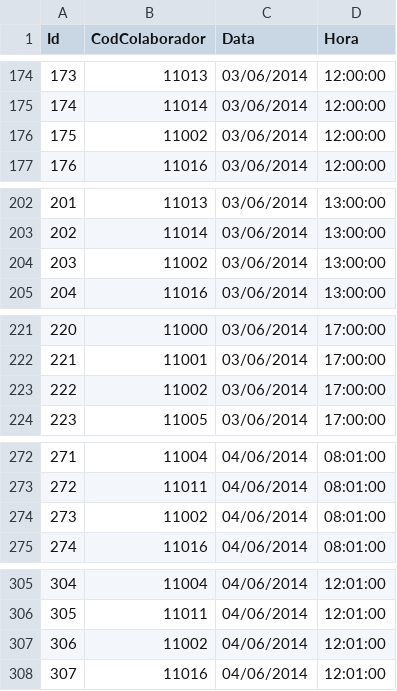
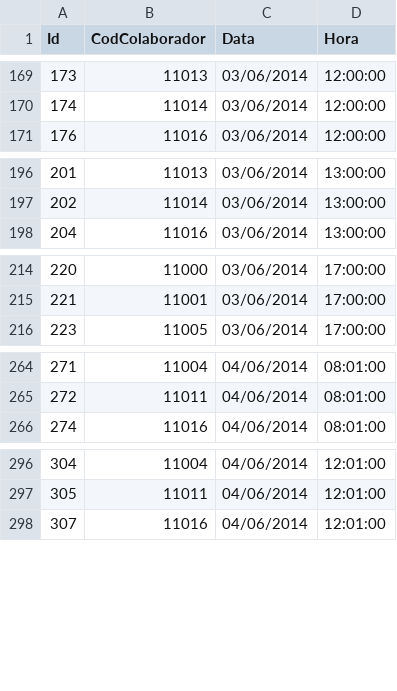
Before and after one commit to anderson-fachini/trabalho-final-modulo-2, a CSV file: leitora/src/br/udesc/ads/ponto/services/leitoraponto/marcacoes_v2.csv, drawn as a sheet; only a part is shown, gaps mark what is left out; the diff covers the shown part only.

```diff
--- a/leitora/src/br/udesc/ads/ponto/services/leitoraponto/marcacoes_v2.csv
+++ b/leitora/src/br/udesc/ads/ponto/services/leitoraponto/marcacoes_v2.csv
@@ -175,3 +170,2 @@ Id;CodColaborador;Data;Hora
 174;11014;03/06/2014;12:00:00
-175;11002;03/06/2014;12:00:00
 176;11016;03/06/2014;12:00:00
@@ -203,3 +197,2 @@ Id;CodColaborador;Data;Hora
 202;11014;03/06/2014;13:00:00
-203;11002;03/06/2014;13:00:00
 204;11016;03/06/2014;13:00:00
@@ -222,3 +215,2 @@ Id;CodColaborador;Data;Hora
 221;11001;03/06/2014;17:00:00
-222;11002;03/06/2014;17:00:00
 223;11005;03/06/2014;17:00:00
@@ -273,3 +265,2 @@ Id;CodColaborador;Data;Hora
 272;11011;04/06/2014;08:01:00
-273;11002;04/06/2014;08:01:00
 274;11016;04/06/2014;08:01:00
@@ -306,3 +297,2 @@ Id;CodColaborador;Data;Hora
 305;11011;04/06/2014;12:01:00
-306;11002;04/06/2014;12:01:00
 307;11016;04/06/2014;12:01:00
```
Also changed, not shown: 9 removed rows elsewhere in this file.
